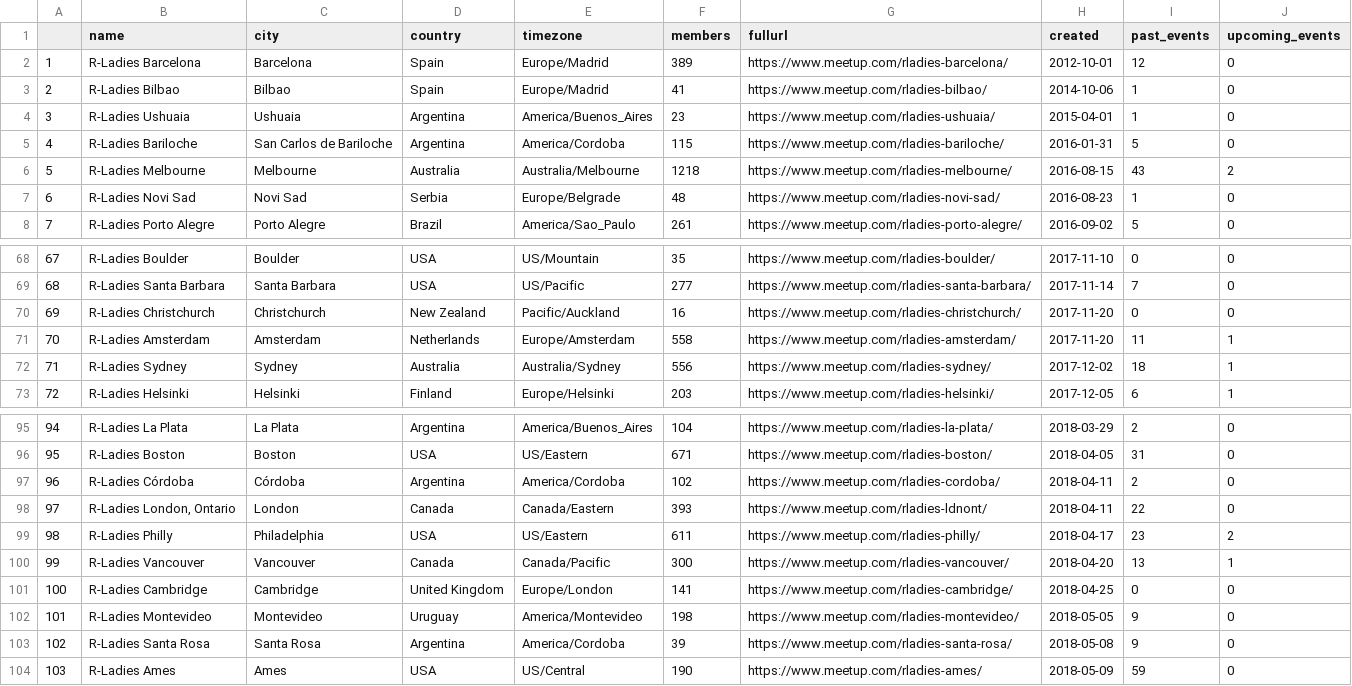
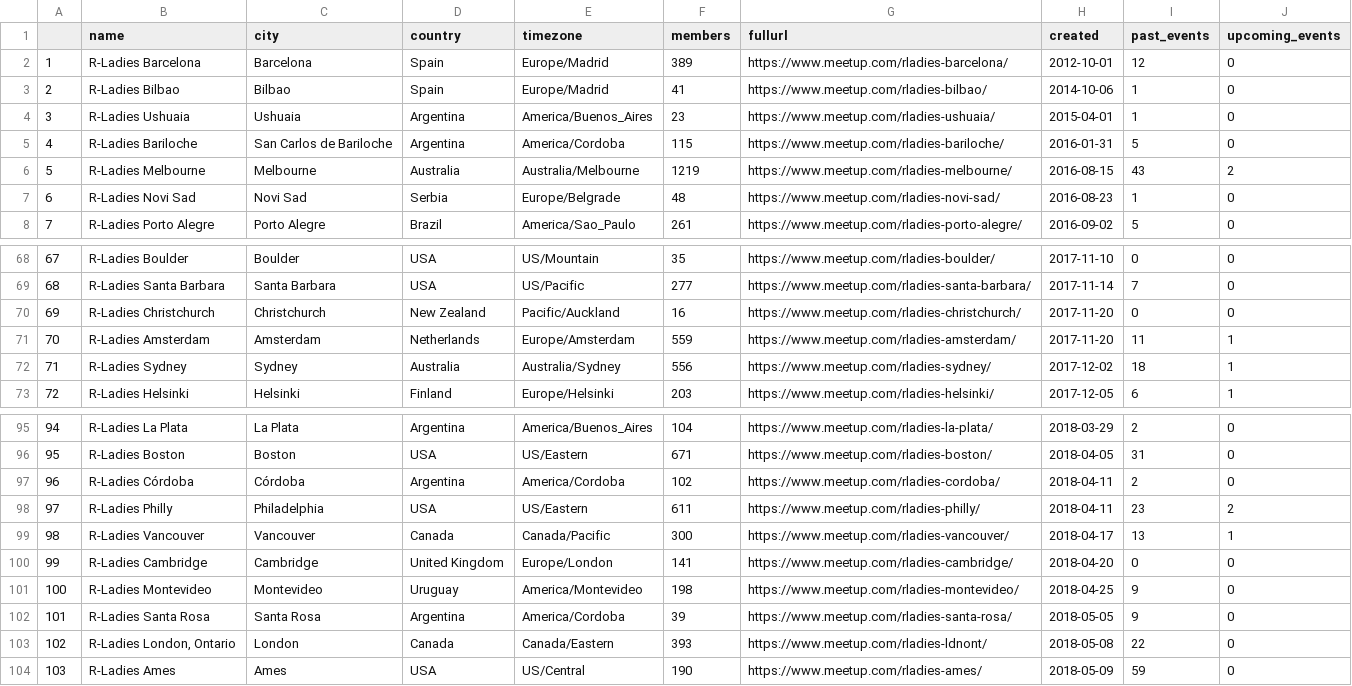
Before and after one commit to benubah/r-community-explorer, a CSV file: docs/data/rladies.csv, drawn as a sheet; only a part is shown, gaps mark what is left out; removed rows and columns are numbered as before the commit, all else as after; the diff names each change by its address in the sheet, - before the commit and + after, or states it on an @@ line.

```diff
--- a/docs/data/rladies.csv
+++ b/docs/data/rladies.csv
-F6 (members): 1218
+F6 (members): 1219
-F71 (members): 558
+F71 (members): 559
-row 98: 97 | R-Ladies London, Ontario | London | Canada | Canada/Eastern | 393 | https://www.meetup.com/rladies-ldnont/ | 2018-04-11 | 22 | 0
@@ column A renumbered between rows 98 and 102 @@
-H98 (created): 2018-04-17
+H98 (created): 2018-04-11
-H99 (created): 2018-04-20
+H99 (created): 2018-04-17
-H100 (created): 2018-04-25
+H100 (created): 2018-04-20
-H101 (created): 2018-05-05
+H101 (created): 2018-04-25
-H102 (created): 2018-05-08
+H102 (created): 2018-05-05
+row 103: 102 | R-Ladies London, Ontario | London | Canada | Canada/Eastern | 393 | https://www.meetup.com/rladies-ldnont/ | 2018-05-08 | 22 | 0
```
Also changed, not shown: 2 other files.
